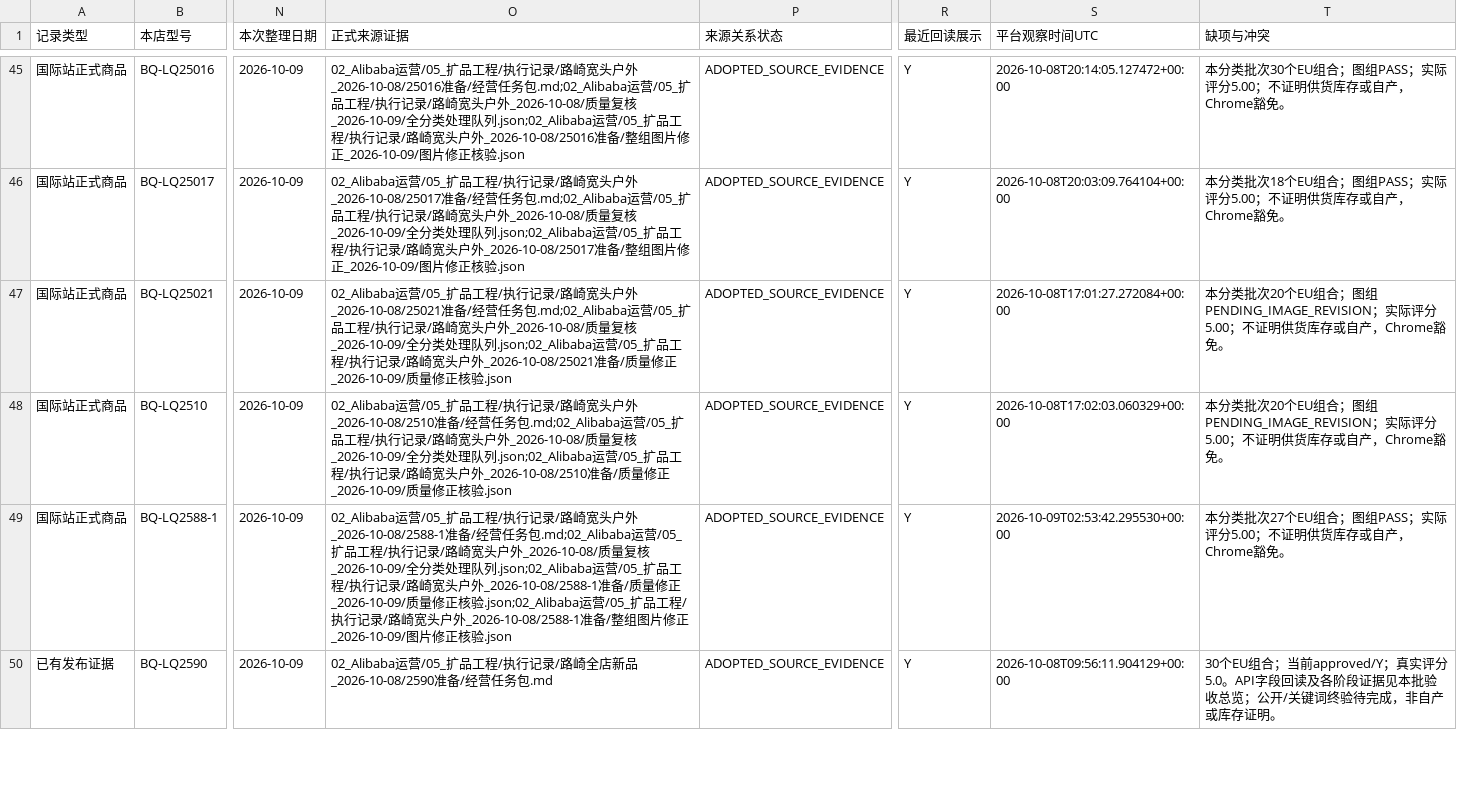
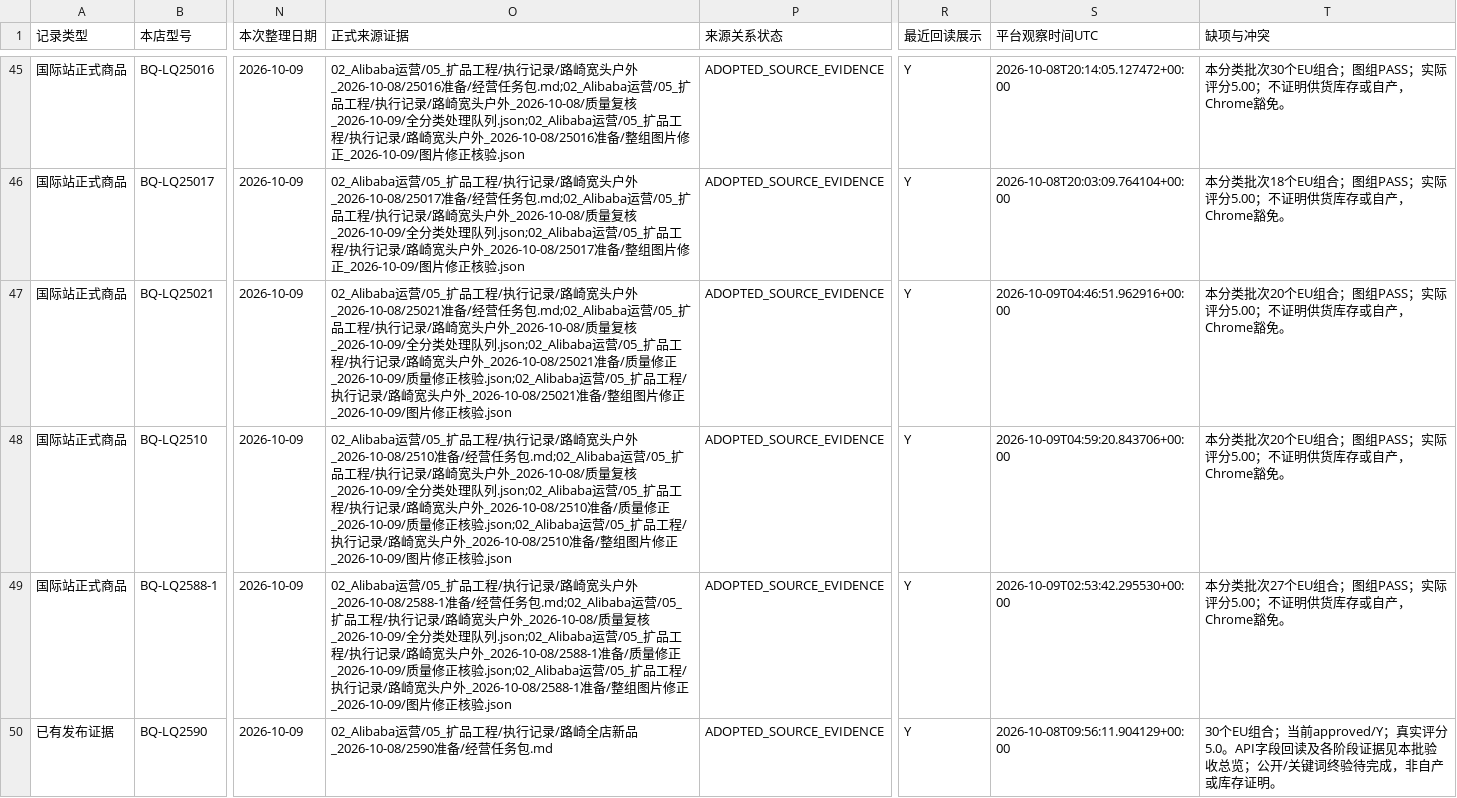
Before and after one commit to 421345308/beiqiang-cross-border-operations, a CSV file: 02_Alibaba运营/05_扩品工程/供应商产品总表/供应商产品总表.csv, drawn as a sheet; only a part is shown, gaps mark what is left out; the diff covers the shown part only; the diff names each change by its address in the sheet, - before the commit and + after, or states it on an @@ line.

```diff
--- a/02_Alibaba运营/05_扩品工程/供应商产品总表/供应商产品总表.csv
+++ b/02_Alibaba运营/05_扩品工程/供应商产品总表/供应商产品总表.csv
-O47 (正式来源证据): …修正核验.json
+O47 (正式来源证据): …修正核验.json;02_Alibaba运营/05_扩品工程/执行记录/路崎宽头户外_2026-10-08/25021准备/整组图片修正_2026-10-09/图片修正核验.json
-S47 (平台观察时间UTC): 2026-10-08T17:01:27.272084+00:00
+S47 (平台观察时间UTC): 2026-10-09T04:46:51.962916+00:00
-T47:T48 (缺项与冲突): …合；图组PENDING_IMAGE_REVISION；实际评…
+T47:T48 (缺项与冲突): …合；图组PASS；实际评…
-O48 (正式来源证据): …修正核验.json
+O48 (正式来源证据): …修正核验.json;02_Alibaba运营/05_扩品工程/执行记录/路崎宽头户外_2026-10-08/2510准备/整组图片修正_2026-10-09/图片修正核验.json
-S48 (平台观察时间UTC): 2026-10-08T17:02:03.060329+00:00
+S48 (平台观察时间UTC): 2026-10-09T04:59:20.843706+00:00
```
Also changed, not shown: 7 edited cells elsewhere in this file, 3 other files.
